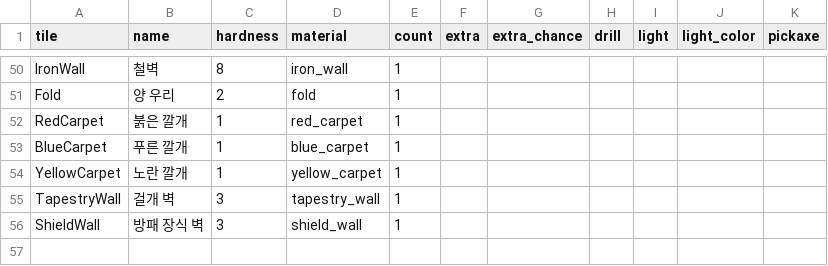
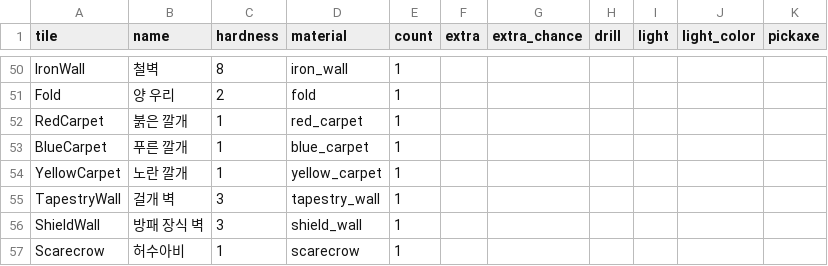
Before and after one commit to LeArc6910/pray-to, a CSV file: Assets/_Project/Data/World/tiles.csv, drawn as a sheet; only a part is shown, gaps mark what is left out.

Commit message:
Let monsters trample crops at night and scarecrows guard them
Item 4 of the chosen list. At night a monster standing on a crop sets
it back a quarter of its growing, ripe or not, at most once every ten
seconds a tile; by day nothing happens. A scarecrow (workbench: stone,
feed and slime gel) keeps crops within four tiles safe. The screen shows
dust and a word where it happens and, the first time, what to build.
Rugs already give three crops another use as dyes.

The new Trampled event carries a position; doing so showed that
AnimalsPetted and MovedIn were not on the list of events that do, so
over the network their sparkles and words landed at the world's
origin. Both now send their place, the person who moved in riding in
the amount.

```diff
--- a/Assets/_Project/Data/World/tiles.csv
+++ b/Assets/_Project/Data/World/tiles.csv
@@ -56 +56,2 @@ TapestryWall,걸개 벽,3,tapestry_wall,1,,,,,,
 ShieldWall,방패 장식 벽,3,shield_wall,1,,,,,,
+Scarecrow,허수아비,1,scarecrow,1,,,,,,
```
Also changed, not shown: Assets/_Project/Data/Loot/materials.csv, Assets/_Project/Data/Loot/recipes.csv, 10 other files.
